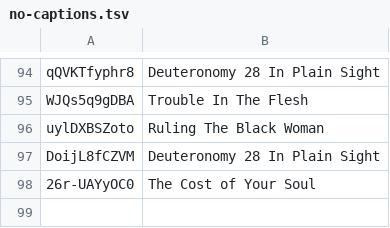
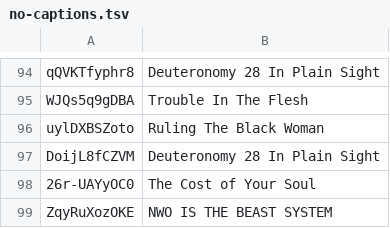
Before and after one commit to DevSecObie/cyberjudah, a TSV file: blog/no-captions.tsv, drawn as a sheet; only a part is shown, gaps mark what is left out; the diff names each change by its address in the sheet, - before the commit and + after, or states it on an @@ line.

```diff
--- a/blog/no-captions.tsv
+++ b/blog/no-captions.tsv
+row 99: ZqyRuXozOKE | NWO IS THE BEAST SYSTEM
```
Also changed, not shown: blog/channel-meta.tsv, 24 other files.
